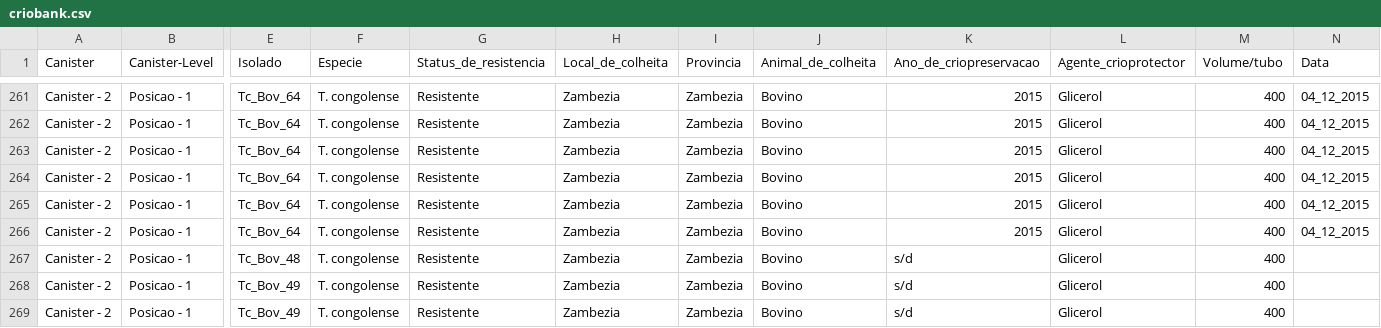
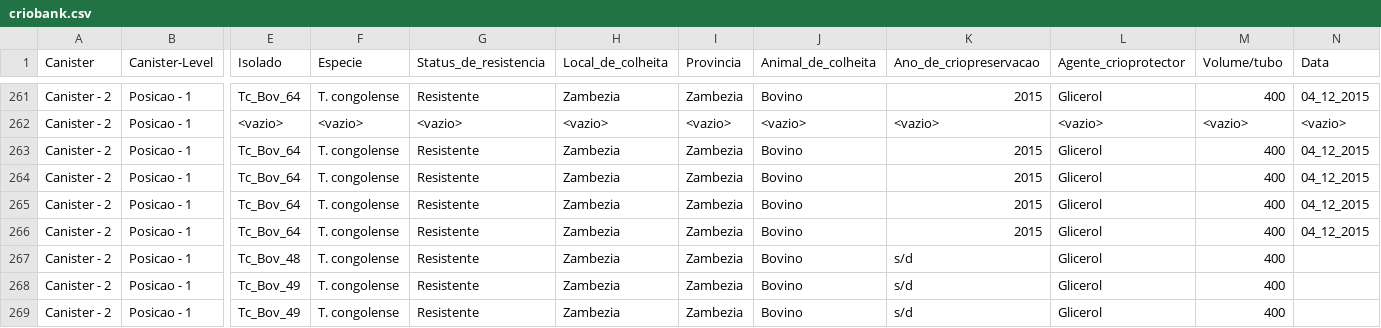
Before and after one commit to Edmilson-Filimone/datasets, a CSV file: criobank.csv, drawn as a sheet; only a part is shown, gaps mark what is left out; the diff covers the shown part only; the diff names each change by its address in the sheet, - before the commit and + after, or states it on an @@ line.

```diff
--- a/criobank.csv
+++ b/criobank.csv
-E262 (Isolado): Tc_Bov_64
+E262 (Isolado): <vazio>
-F262 (Especie): T. congolense
+F262 (Especie): <vazio>
-G262 (Status_de_resistencia): Resistente
+G262 (Status_de_resistencia): <vazio>
-H262 (Local_de_colheita): Zambezia
+H262 (Local_de_colheita): <vazio>
-I262 (Provincia): Zambezia
+I262 (Provincia): <vazio>
-J262 (Animal_de_colheita): Bovino
+J262 (Animal_de_colheita): <vazio>
-K262 (Ano_de_criopreservacao): 2015
+K262 (Ano_de_criopreservacao): <vazio>
-L262 (Agente_crioprotector): Glicerol
+L262 (Agente_crioprotector): <vazio>
-M262 (Volume/tubo): 400
+M262 (Volume/tubo): <vazio>
-N262 (Data): 04_12_2015
+N262 (Data): <vazio>
```
Also changed, not shown: 39 edited cells elsewhere in this file.
